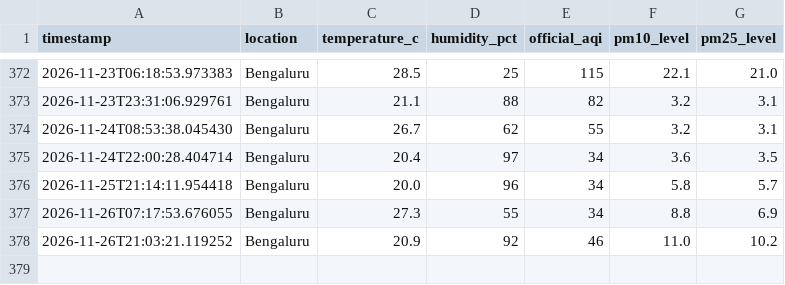
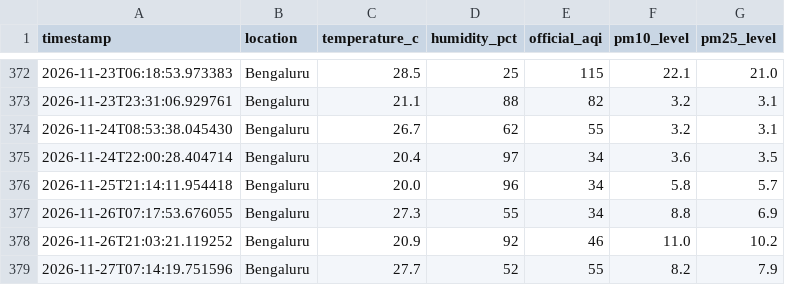
Before and after one commit to hariom-dsde/air-quality-lake, a CSV file: gold/master_air_quality.csv, drawn as a sheet; only a part is shown, gaps mark what is left out.

```diff
--- a/gold/master_air_quality.csv
+++ b/gold/master_air_quality.csv
@@ -378 +378,2 @@ timestamp,location,temperature_c,humidity_pct,official_aqi,pm10_level,pm25_level
 2026-11-26T21:03:21.119252,Bengaluru,20.9,92,46,11.0,10.2
+2026-11-27T07:14:19.751596,Bengaluru,27.7,52,55,8.2,7.9
```
Also changed, not shown: 2 other files.
